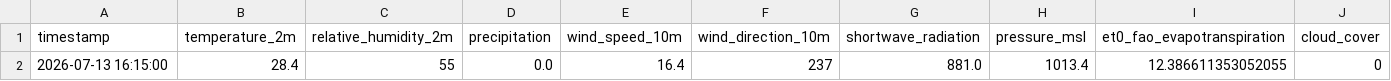
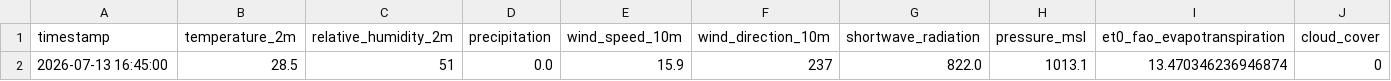
Before and after one commit to valentinrl9/AgroPlaga-AI, a CSV file: backend/data/climate/openmeteo_realtime.csv, drawn as a sheet; removed rows and columns are numbered as before the commit, all else as after; the diff names each change by its address in the sheet, - before the commit and + after, or states it on an @@ line.

Commit message:
act openmeteo

```diff
--- a/backend/data/climate/openmeteo_realtime.csv
+++ b/backend/data/climate/openmeteo_realtime.csv
-row 2: 2026-07-13 16:15:00 | 28.4 | 55 | 0.0 | 16.4 | 237 | 881.0 | 1013.4 | 12.386611353052055 | 0
+row 2: 2026-07-13 16:45:00 | 28.5 | 51 | 0.0 | 15.9 | 237 | 822.0 | 1013.1 | 13.470346236946874 | 0
```
Also changed, not shown: 3 other files.
